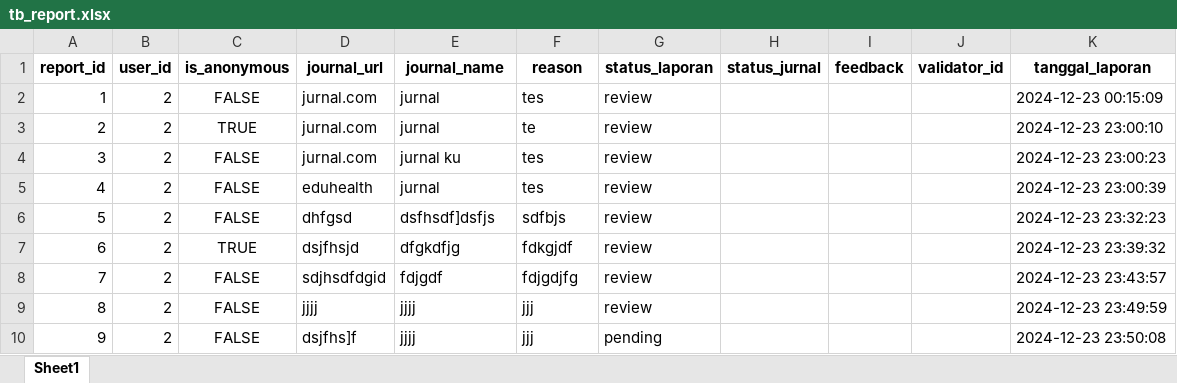
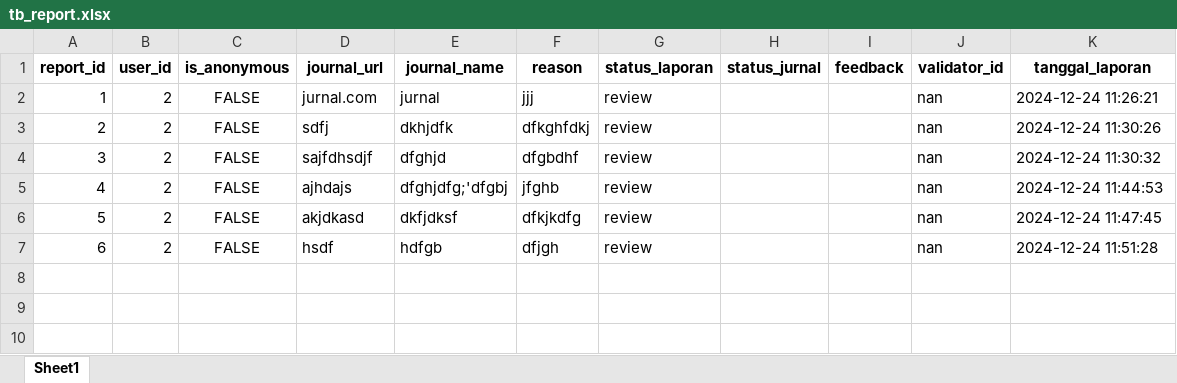
Before and after one commit to maddhdyt/laporjurnal-cli, an Excel workbook: database/tb_report.xlsx, sheet Sheet1, drawn as a sheet; values as stored, in another font and other column widths than the file's, no borders; removed rows and columns are numbered as before the commit, all else as after; the diff names each change by its address in the sheet, - before the commit and + after, or states it on an @@ line.

```diff
--- a/database/tb_report.xlsx (sheet Sheet1)
+++ b/database/tb_report.xlsx (sheet Sheet1)
-F2 (reason): tes
+F2 (reason): jjj
-J2 (validator_id): (empty)
+J2 (validator_id): nan
-K2 (tanggal_laporan): 2024-12-23 00:15:09
+K2 (tanggal_laporan): 2024-12-24 11:26:21
-row 3: 2 | 2 | TRUE | jurnal.com | jurnal | te | review |  |  |  | 2024-12-23 23:00:10
@@ column A (report_id) renumbered between rows 3 and 7 @@
-D3 (journal_url): jurnal.com
+D3 (journal_url): sdfj
-E3 (journal_name): jurnal ku
+E3 (journal_name): dkhjdfk
-F3 (reason): tes
+F3 (reason): dfkghfdkj
-J3:J5 (validator_id): (empty)
+J3:J5 (validator_id): nan
-K3 (tanggal_laporan): 2024-12-23 23:00:23
+K3 (tanggal_laporan): 2024-12-24 11:30:26
-D4 (journal_url): eduhealth
+D4 (journal_url): sajfdhsdjf
-E4 (journal_name): jurnal
+E4 (journal_name): dfghjd
-F4 (reason): tes
+F4 (reason): dfgbdhf
-K4 (tanggal_laporan): 2024-12-23 23:00:39
+K4 (tanggal_laporan): 2024-12-24 11:30:32
-D5 (journal_url): dhfgsd
+D5 (journal_url): ajhdajs
-E5 (journal_name): dsfhsdf]dsfjs
+E5 (journal_name): dfghjdfg;'dfgbj
-F5 (reason): sdfbjs
+F5 (reason): jfghb
-K5 (tanggal_laporan): 2024-12-23 23:32:23
+K5 (tanggal_laporan): 2024-12-24 11:44:53
-row 7: 6 | 2 | TRUE | dsjfhsjd | dfgkdfjg | fdkgjdf | review |  |  |  | 2024-12-23 23:39:32
-D6 (journal_url): sdjhsdfdgid
+D6 (journal_url): akjdkasd
-E6 (journal_name): fdjgdf
+E6 (journal_name): dkfjdksf
-F6 (reason): fdjgdjfg
+F6 (reason): dfkjkdfg
-J6:J7 (validator_id): (empty)
+J6:J7 (validator_id): nan
-K6 (tanggal_laporan): 2024-12-23 23:43:57
+K6 (tanggal_laporan): 2024-12-24 11:47:45
-D7 (journal_url): jjjj
+D7 (journal_url): hsdf
-E7 (journal_name): jjjj
+E7 (journal_name): hdfgb
-F7 (reason): jjj
+F7 (reason): dfjgh
-K7 (tanggal_laporan): 2024-12-23 23:49:59
+K7 (tanggal_laporan): 2024-12-24 11:51:28
-row 10: 9 | 2 | FALSE | dsjfhs]f | jjjj | jjj | pending |  |  |  | 2024-12-23 23:50:08
```
Also changed, not shown: 1 other file.
